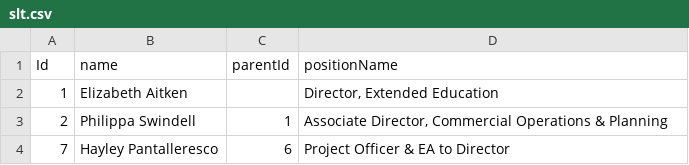
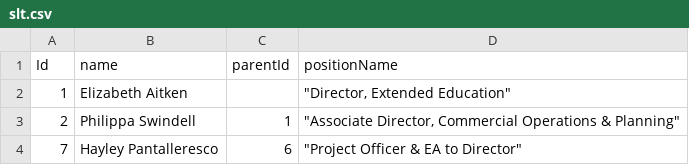
Before and after one commit to ExtendedEducation/org-chart, a CSV file: misc/slt.csv, drawn as a sheet.

Commit message:
Update slt.csv

```diff
--- a/misc/slt.csv
+++ b/misc/slt.csv
@@ -1,4 +1,4 @@
 Id,name,parentId,positionName
-1,Elizabeth Aitken,,"Director, Extended Education"
-2,Philippa Swindell,1,"Associate Director, Commercial Operations & Planning"
-7,Hayley Pantalleresco,6,Project Officer & EA to Director
+1,Elizabeth Aitken,,"""Director, Extended Education"""
+2,Philippa Swindell,1,"""Associate Director, Commercial Operations & Planning"""
+7,Hayley Pantalleresco,6,"""Project Officer & EA to Director"""
```
